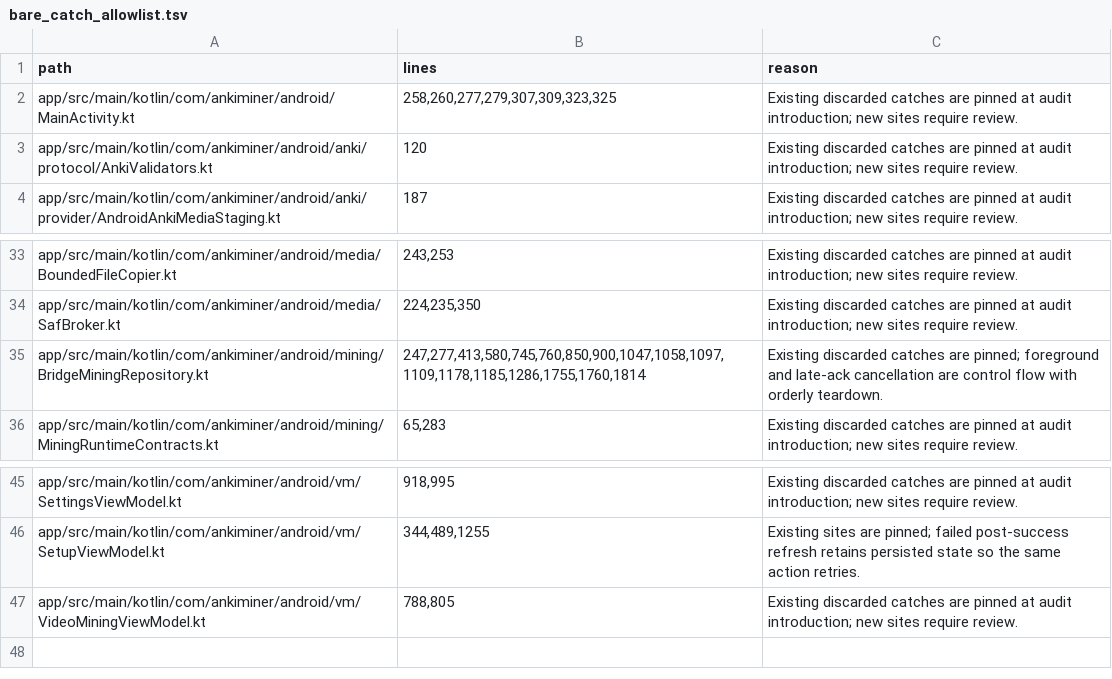
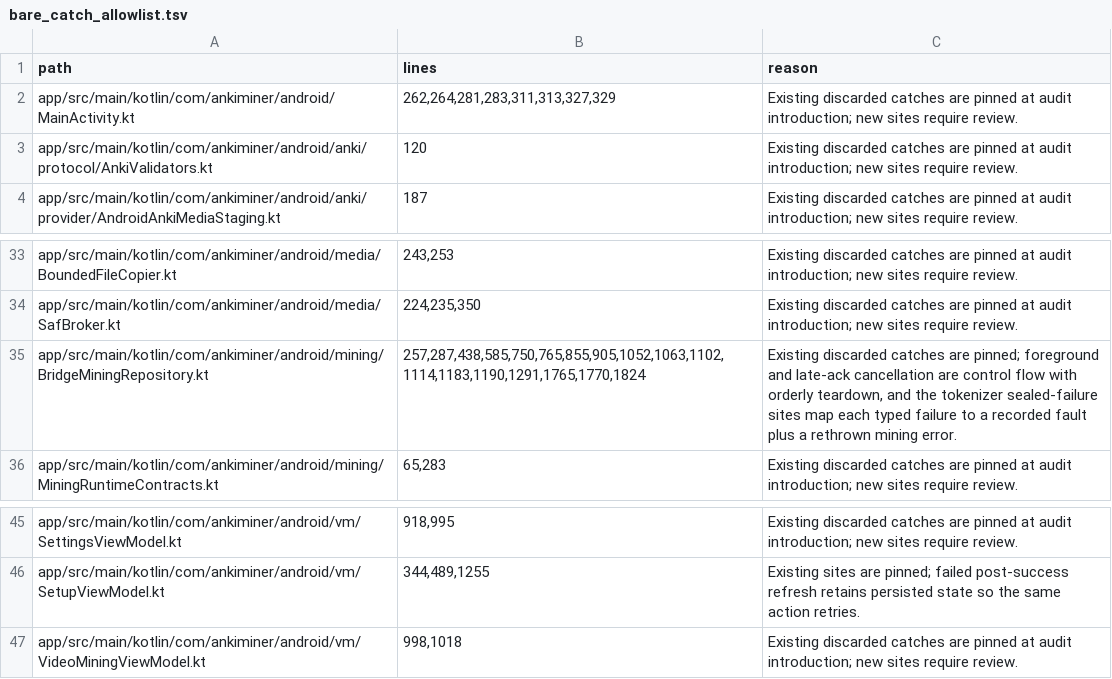
Before and after one commit to 0xzerolight/anki_miner_android, a TSV file: tools/instrumentation/bare_catch_allowlist.tsv, drawn as a sheet; only a part is shown, gaps mark what is left out.

Commit message:
chore: re-pin bare-catch audit for the S4 line shifts
New sites annotated in place (tokenizer sealed-failure mapping, workbench
seekability probe); allowlist re-pinned; baseline 193 -> 196.

```diff
--- a/tools/instrumentation/bare_catch_allowlist.tsv
+++ b/tools/instrumentation/bare_catch_allowlist.tsv
@@ -1,3 +1,3 @@
 path	lines	reason
-app/src/main/kotlin/com/ankiminer/android/MainActivity.kt	258,260,277,279,307,309,323,325	Existing discarded catches are pinned at audit introduction; new sites require review.
+app/src/main/kotlin/com/ankiminer/android/MainActivity.kt	262,264,281,283,311,313,327,329	Existing discarded catches are pinned at audit introduction; new sites require review.
 app/src/main/kotlin/com/ankiminer/android/anki/protocol/AnkiValidators.kt	120	Existing discarded catches are pinned at audit introduction; new sites require review.
@@ -34,3 +34,3 @@ app/src/main/kotlin/com/ankiminer/android/media/BoundedFileCopier.kt	243,253	Exi
 app/src/main/kotlin/com/ankiminer/android/media/SafBroker.kt	224,235,350	Existing discarded catches are pinned at audit introduction; new sites require review.
-app/src/main/kotlin/com/ankiminer/android/mining/BridgeMiningRepository.kt	247,277,413,580,745,760,850,900,1047,1058,1097,1109,1178,1185,1286,1755,1760,1814	Existing discarded catches are pinned; foreground and late-ack cancellation are control flow with orderly teardown.
+app/src/main/kotlin/com/ankiminer/android/mining/BridgeMiningRepository.kt	257,287,438,585,750,765,855,905,1052,1063,1102,1114,1183,1190,1291,1765,1770,1824	Existing discarded catches are pinned; foreground and late-ack cancellation are control flow with orderly teardown, and the tokenizer sealed-failure sites map each typed failure to a recorded fault plus a rethrown mining error.
 app/src/main/kotlin/com/ankiminer/android/mining/MiningRuntimeContracts.kt	65,283	Existing discarded catches are pinned at audit introduction; new sites require review.
@@ -46,2 +46,2 @@ app/src/main/kotlin/com/ankiminer/android/vm/SettingsViewModel.kt	918,995	Existi
 app/src/main/kotlin/com/ankiminer/android/vm/SetupViewModel.kt	344,489,1255	Existing sites are pinned; failed post-success refresh retains persisted state so the same action retries.
-app/src/main/kotlin/com/ankiminer/android/vm/VideoMiningViewModel.kt	788,805	Existing discarded catches are pinned at audit introduction; new sites require review.
+app/src/main/kotlin/com/ankiminer/android/vm/VideoMiningViewModel.kt	998,1018	Existing discarded catches are pinned at audit introduction; new sites require review.
```
Also changed, not shown: 3 other files.
